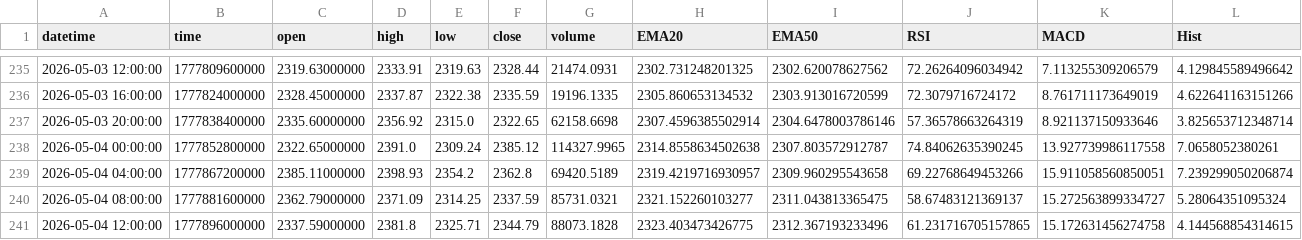
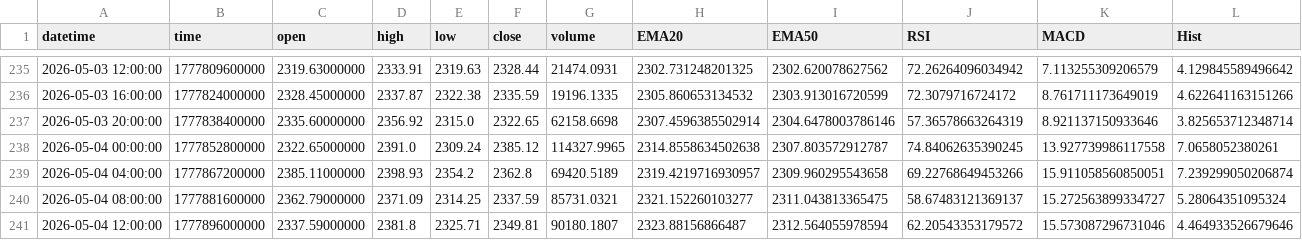
Before and after one commit to gs040664/daily-crypto-report, a CSV file: data/ETHUSDT_4h_history.csv, drawn as a sheet; only a part is shown, gaps mark what is left out.

```diff
--- a/data/ETHUSDT_4h_history.csv
+++ b/data/ETHUSDT_4h_history.csv
@@ -240,2 +240,2 @@ datetime,time,open,high,low,close,volume,EMA20,EMA50,RSI,MACD,Hist
 2026-05-04 08:00:00,1777881600000,2362.79000000,2371.09,2314.25,2337.59,85731.0321,2321.152260103277,2311.043813365475,58.67483121369137,15.272563899334727,5.28064351095324
-2026-05-04 12:00:00,1777896000000,2337.59000000,2381.8,2325.71,2344.79,88073.1828,2323.403473426775,2312.367193233496,61.231716705157865,15.172631456274758,4.144568854314615
+2026-05-04 12:00:00,1777896000000,2337.59000000,2381.8,2325.71,2349.81,90180.1807,2323.88156866487,2312.564055978594,62.20543353179572,15.573087296731046,4.464933526679646
```
Also changed, not shown: data/ADAUSDT_4h_history.csv, data/BNBUSDT_4h_history.csv, 2 other files.
